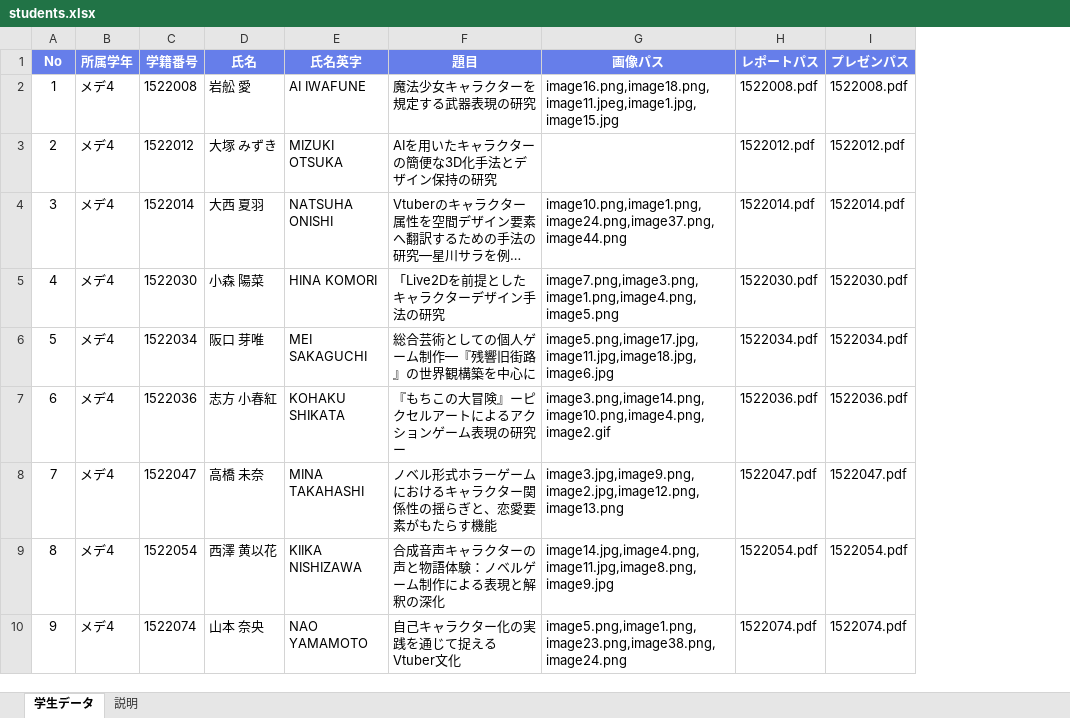
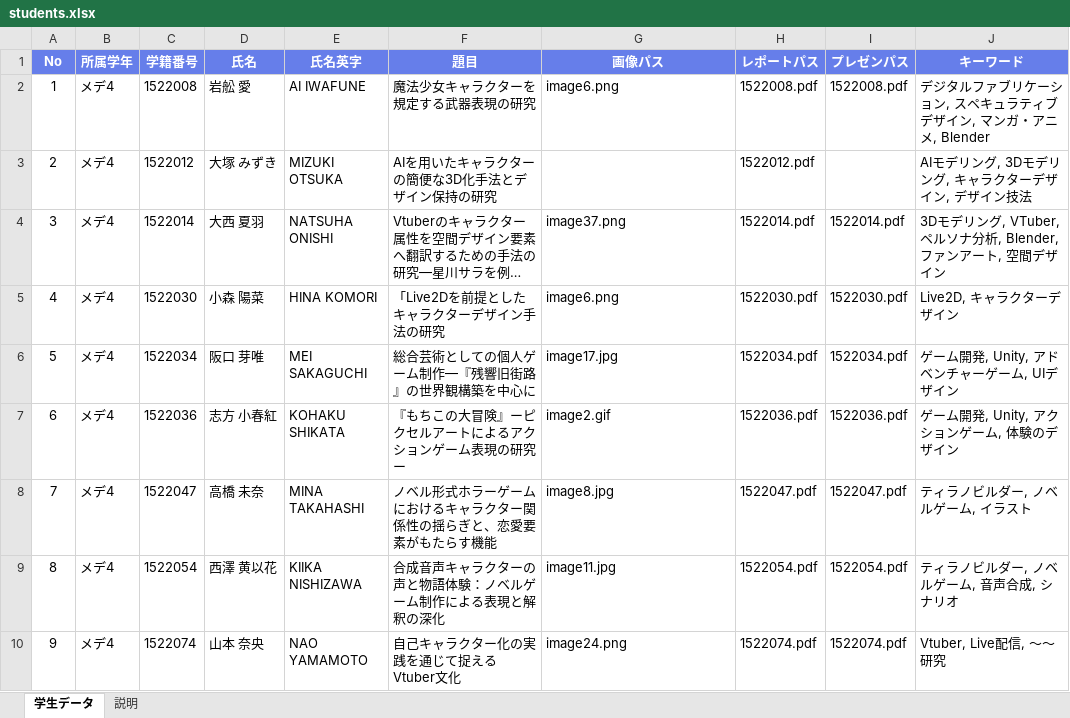
Before and after one commit to kwu-cms/new-media-web, an Excel workbook: data/students.xlsx, sheet 学生データ, drawn as a sheet; long unchanged cells end in …; values as stored, in another font and other column widths than the file's, no borders; the diff names each change by its address in the sheet, - before the commit and + after, or states it on an @@ line.

```diff
--- a/data/students.xlsx (sheet 学生データ)
+++ b/data/students.xlsx (sheet 学生データ)
+column J (キーワード), rows 2-10: デジタルファブリケーション, スペキュラティブデザイン, マンガ・アニメ, Blender | AIモデリング, 3Dモデリング, キャラクターデザイン, デザイン技法 | 3Dモデリング, VTuber, ペルソナ分析, Blender, ファンアート, 空間デザイン | Live2D, キャラクターデザイン | ゲーム開発, Unity, アドベンチャーゲーム, UIデザイン | ゲーム開発, Unity, アクションゲーム, 体験のデザイン | ティラノビルダー, ノベルゲーム, イラスト | ティラノビルダー, ノベルゲーム, 音声合成, シナリオ | Vtuber, Live配信, 〜〜研究
-G2 (画像パス): image16.png,image18.png,image11.jpeg,image1.jpg,image15.jpg
+G2 (画像パス): image6.png
-I3 (プレゼンパス): 1522012.pdf
+I3 (プレゼンパス): (empty)
-G4 (画像パス): image10.png,image1.png,image24.png,image37.png,image44.png
+G4 (画像パス): image37.png
-G5 (画像パス): image7.png,image3.png,image1.png,image4.png,image5.png
+G5 (画像パス): image6.png
-G6 (画像パス): image5.png,image17.jpg,image11.jpg,image18.jpg,image6.jpg
+G6 (画像パス): image17.jpg
-G7 (画像パス): image3.png,image14.png,image10.png,image4.png,image2.gif
+G7 (画像パス): image2.gif
-G8 (画像パス): image3.jpg,image9.png,image2.jpg,image12.png,image13.png
+G8 (画像パス): image8.jpg
-G9 (画像パス): image14.jpg,image4.png,image11.jpg,image8.png,image9.jpg
+G9 (画像パス): image11.jpg
-G10 (画像パス): image5.png,image1.png,image23.png,image38.png,image24.png
+G10 (画像パス): image24.png
```
Also changed, not shown: 6 other files.
